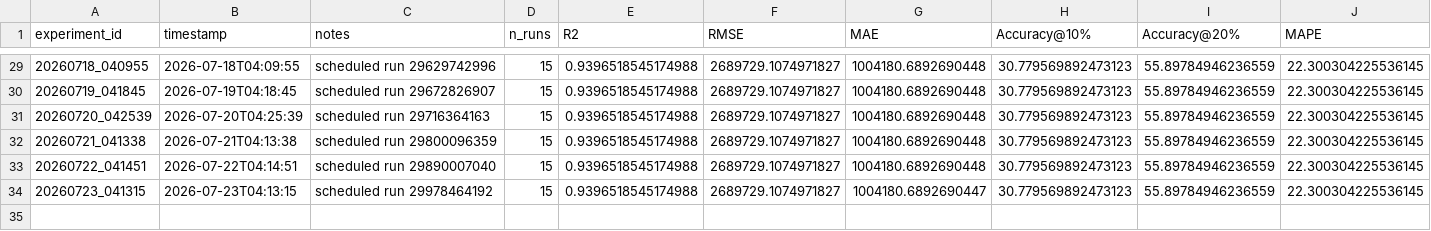
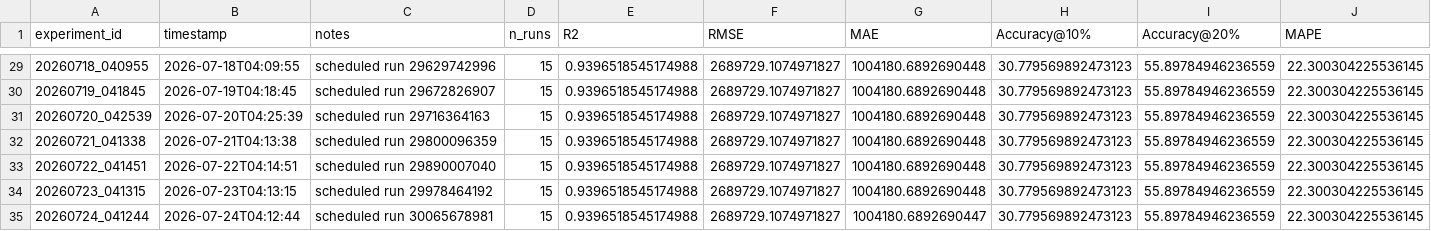
Before and after one commit to DarthJkid/Major-Project-Anglia-Ruskin, a CSV file: experiments/experiment_log.csv, drawn as a sheet; only a part is shown, gaps mark what is left out; rows hold the shown columns only; the diff names each change by its address in the sheet, - before the commit and + after, or states it on an @@ line.

```diff
--- a/experiments/experiment_log.csv
+++ b/experiments/experiment_log.csv
-G34 (MAE): 1004180.6892690447
+G34 (MAE): 1004180.6892690448
+row 35: 20260724_041244 | 2026-07-24T04:12:44 | scheduled run 30065678981 | 15 | 0.9396518545174988 | 2689729.1074971827 | 1004180.6892690447 | 30.779569892473123 | 55.89784946236559 | 22.300304225536145
```
Also changed, not shown: 6 other files.
